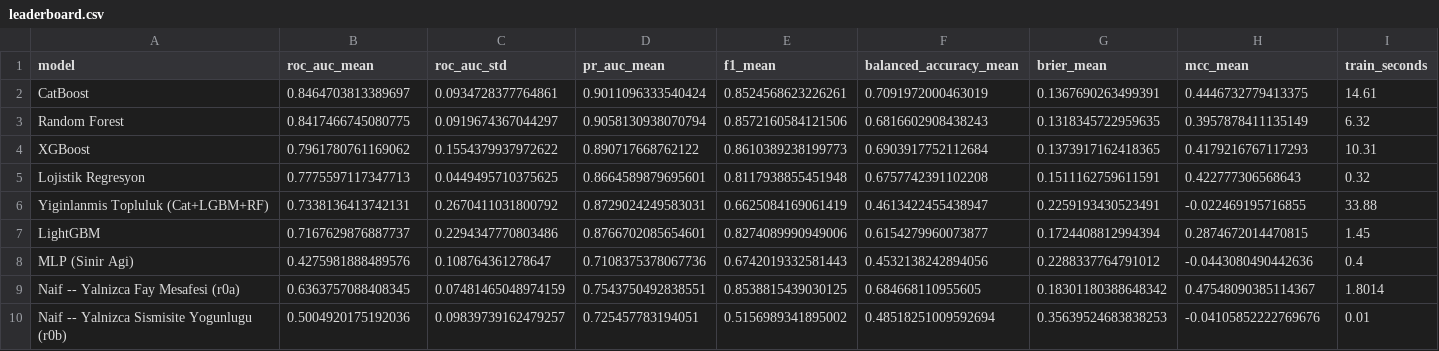
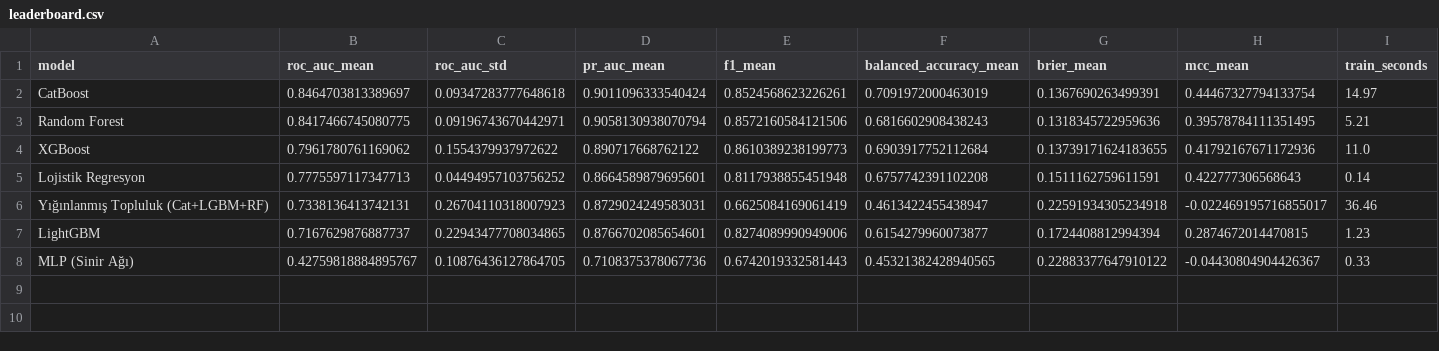
Before and after one commit to Femrei/QuakeMindDev, a CSV file: model_benchmarks/05_risk_skoru/local_run/results/leaderboard.csv, drawn as a sheet.

```diff
--- a/model_benchmarks/05_risk_skoru/local_run/results/leaderboard.csv
+++ b/model_benchmarks/05_risk_skoru/local_run/results/leaderboard.csv
@@ -1,10 +1,8 @@
 model,roc_auc_mean,roc_auc_std,pr_auc_mean,f1_mean,balanced_accuracy_mean,brier_mean,mcc_mean,train_seconds
-CatBoost,0.8464703813389697,0.0934728377764861,0.9011096333540424,0.8524568623226261,0.7091972000463019,0.1367690263499391,0.4446732779413375,14.61
-Random Forest,0.8417466745080775,0.0919674367044297,0.9058130938070794,0.8572160584121506,0.6816602908438243,0.1318345722959635,0.3957878411135149,6.32
-XGBoost,0.7961780761169062,0.1554379937972622,0.890717668762122,0.8610389238199773,0.6903917752112684,0.1373917162418365,0.4179216767117293,10.31
-Lojistik Regresyon,0.7775597117347713,0.0449495710375625,0.8664589879695601,0.8117938855451948,0.6757742391102208,0.1511162759611591,0.422777306568643,0.32
-Yiginlanmis Topluluk (Cat+LGBM+RF),0.7338136413742131,0.2670411031800792,0.8729024249583031,0.6625084169061419,0.4613422455438947,0.2259193430523491,-0.022469195716855,33.88
-LightGBM,0.7167629876887737,0.2294347770803486,0.8766702085654601,0.8274089990949006,0.6154279960073877,0.1724408812994394,0.2874672014470815,1.45
-MLP (Sinir Agi),0.4275981888489576,0.108764361278647,0.7108375378067736,0.6742019332581443,0.4532138242894056,0.2288337764791012,-0.0443080490442636,0.4
-Naif -- Yalnizca Fay Mesafesi (r0a),0.6363757088408345,0.07481465048974159,0.7543750492838551,0.8538815439030125,0.684668110955605,0.18301180388648342,0.47548090385114367,1.8014
-Naif -- Yalnizca Sismisite Yogunlugu (r0b),0.5004920175192036,0.09839739162479257,0.725457783194051,0.5156989341895002,0.48518251009592694,0.35639524683838253,-0.04105852222769676,0.01
+CatBoost,0.8464703813389697,0.09347283777648618,0.9011096333540424,0.8524568623226261,0.7091972000463019,0.1367690263499391,0.44467327794133754,14.97
+Random Forest,0.8417466745080775,0.09196743670442971,0.9058130938070794,0.8572160584121506,0.6816602908438243,0.1318345722959636,0.39578784111351495,5.21
+XGBoost,0.7961780761169062,0.1554379937972622,0.890717668762122,0.8610389238199773,0.6903917752112684,0.13739171624183655,0.41792167671172936,11.0
+Lojistik Regresyon,0.7775597117347713,0.04494957103756252,0.8664589879695601,0.8117938855451948,0.6757742391102208,0.1511162759611591,0.422777306568643,0.14
+Yığınlanmış Topluluk (Cat+LGBM+RF),0.7338136413742131,0.26704110318007923,0.8729024249583031,0.6625084169061419,0.4613422455438947,0.22591934305234918,-0.022469195716855017,36.46
+LightGBM,0.7167629876887737,0.22943477708034865,0.8766702085654601,0.8274089990949006,0.6154279960073877,0.1724408812994394,0.2874672014470815,1.23
+MLP (Sinir Ağı),0.42759818884895767,0.10876436127864705,0.7108375378067736,0.6742019332581443,0.45321382428940565,0.22883377647910122,-0.04430804904426367,0.33
```
Also changed, not shown: model_benchmarks/05_risk_skoru/local_run/catboost_info/learn_error.tsv, model_benchmarks/05_risk_skoru/local_run/catboost_info/time_left.tsv, 27 other files.
